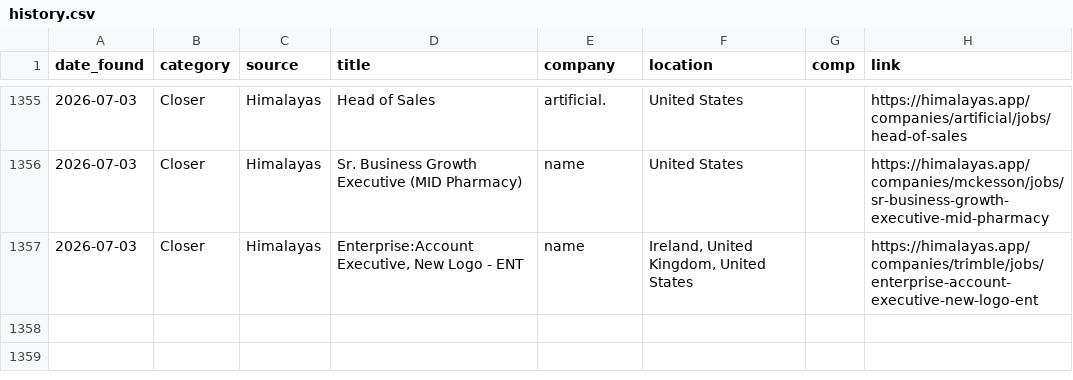
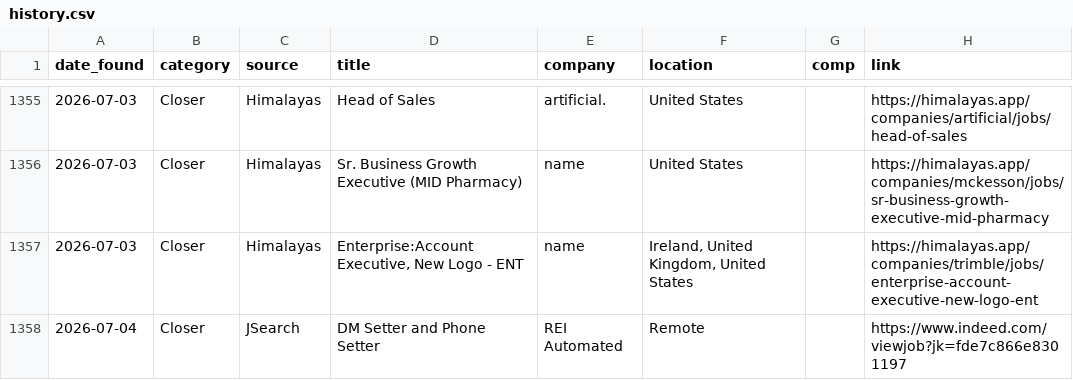
Before and after one commit to annaaimodel/better-prompt-ai-main, a CSV file: jobs/history.csv, drawn as a sheet; only a part is shown, gaps mark what is left out; the diff names each change by its address in the sheet, - before the commit and + after, or states it on an @@ line.

```diff
--- a/jobs/history.csv
+++ b/jobs/history.csv
+row 1358: 2026-07-04 | Closer | JSearch | DM Setter and Phone Setter | REI Automated | Remote |  | https://www.indeed.com/viewjob?jk=fde7c866e8301197
```
Also changed, not shown: 5 other files.
